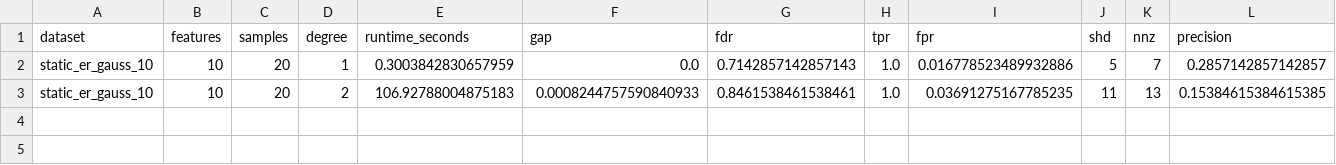
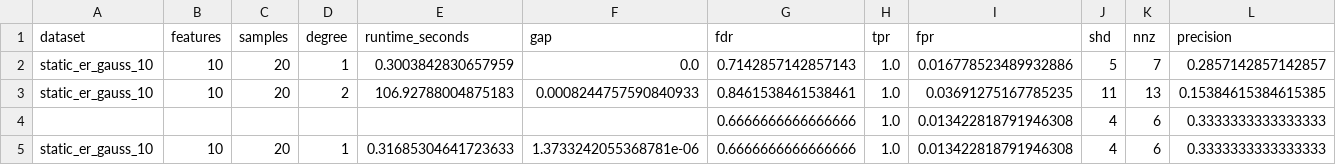
Before and after one commit to sereneHe/causal-methods, a CSV file: bestdagsolverintheworld-main/results/exdbn/static_n20/runtime_static_er_gauss_10_n20.csv, drawn as a sheet; only a part is shown; rows hold the shown columns only; the diff names each change by its address in the sheet, - before the commit and + after, or states it on an @@ line.

```diff
--- a/bestdagsolverintheworld-main/results/exdbn/static_n20/runtime_static_er_gauss_10_n20.csv
+++ b/bestdagsolverintheworld-main/results/exdbn/static_n20/runtime_static_er_gauss_10_n20.csv
+row 4:  |  |  |  |  |  | 0.6666666666666666 | 1.0 | 0.013422818791946308 | 4 | 6 | 0.3333333333333333
+row 5: static_er_gauss_10 | 10 | 20 | 1 | 0.31685304641723633 | 1.3733242055368781e-06 | 0.6666666666666666 | 1.0 | 0.013422818791946308 | 4 | 6 | 0.3333333333333333
```
Also changed, not shown: bestdagsolverintheworld-main/results/exdbn/static_n20/runtime_static_er_gauss_5_n20.csv, bestdagsolverintheworld-main/results/exdbn/static_n2000/runtime_static_er_gauss_15_n2000.csv, 33 other files.
